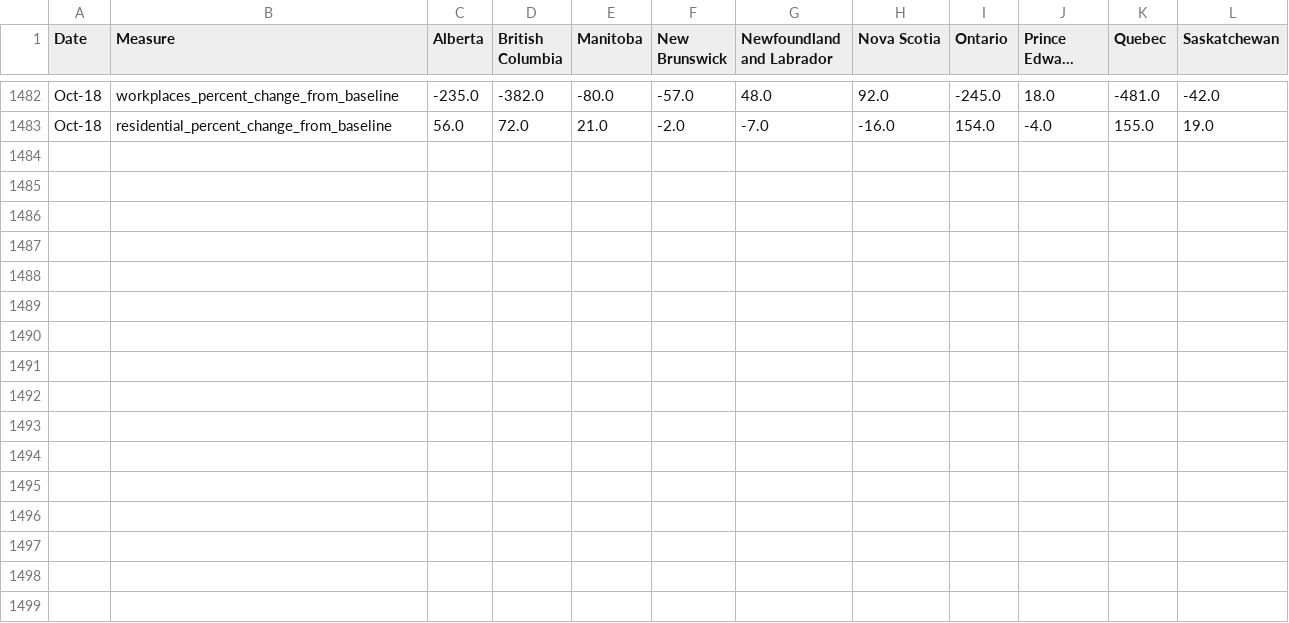
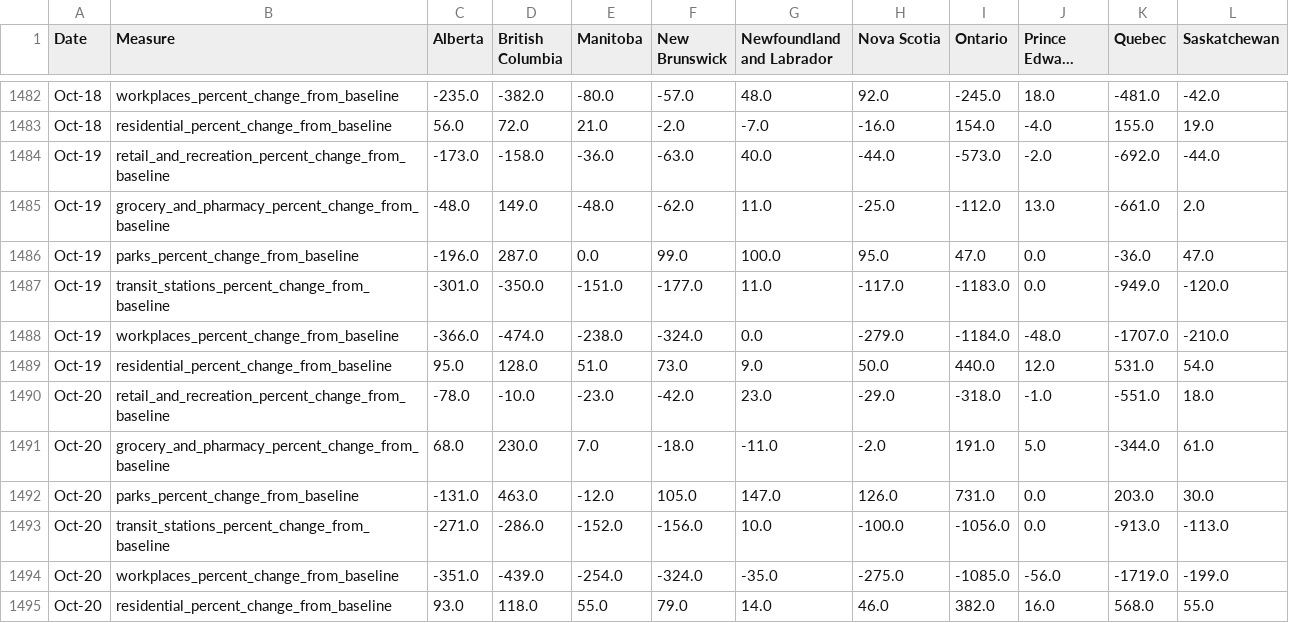
Before and after one commit to cdhoweinstitute/COVID-Canada, a CSV file: google_mobility.csv, drawn as a sheet; only a part is shown, gaps mark what is left out; long unchanged cells end in …; the diff names each change by its address in the sheet, - before the commit and + after, or states it on an @@ line.

```diff
--- a/google_mobility.csv
+++ b/google_mobility.csv
+row 1484: Oct-19 | retail_and_recreation_percent_change_from_baseline | -173.0 | -158.0 | -36.0 | -63.0 | 40.0 | -44.0 | -573.0 | -2.0 | -692.0 | -44.0
+row 1485: Oct-19 | grocery_and_pharmacy_percent_change_from_baseline | -48.0 | 149.0 | -48.0 | -62.0 | 11.0 | -25.0 | -112.0 | 13.0 | -661.0 | 2.0
+row 1486: Oct-19 | parks_percent_change_from_baseline | -196.0 | 287.0 | 0.0 | 99.0 | 100.0 | 95.0 | 47.0 | 0.0 | -36.0 | 47.0
+row 1487: Oct-19 | transit_stations_percent_change_from_baseline | -301.0 | -350.0 | -151.0 | -177.0 | 11.0 | -117.0 | -1183.0 | 0.0 | -949.0 | -120.0
+row 1488: Oct-19 | workplaces_percent_change_from_baseline | -366.0 | -474.0 | -238.0 | -324.0 | 0.0 | -279.0 | -1184.0 | -48.0 | -1707.0 | -210.0
+row 1489: Oct-19 | residential_percent_change_from_baseline | 95.0 | 128.0 | 51.0 | 73.0 | 9.0 | 50.0 | 440.0 | 12.0 | 531.0 | 54.0
+row 1490: Oct-20 | retail_and_recreation_percent_change_from_baseline | -78.0 | -10.0 | -23.0 | -42.0 | 23.0 | -29.0 | -318.0 | -1.0 | -551.0 | 18.0
+row 1491: Oct-20 | grocery_and_pharmacy_percent_change_from_baseline | 68.0 | 230.0 | 7.0 | -18.0 | -11.0 | -2.0 | 191.0 | 5.0 | -344.0 | 61.0
+row 1492: Oct-20 | parks_percent_change_from_baseline | -131.0 | 463.0 | -12.0 | 105.0 | 147.0 | 126.0 | 731.0 | 0.0 | 203.0 | 30.0
+row 1493: Oct-20 | transit_stations_percent_change_from_baseline | -271.0 | -286.0 | -152.0 | -156.0 | 10.0 | -100.0 | -1056.0 | 0.0 | -913.0 | -113.0
+row 1494: Oct-20 | workplaces_percent_change_from_baseline | -351.0 | -439.0 | -254.0 | -324.0 | -35.0 | -275.0 | -1085.0 | -56.0 | -1719.0 | -199.0
+row 1495: Oct-20 | residential_percent_change_from_baseline | 93.0 | 118.0 | 55.0 | 79.0 | 14.0 | 46.0 | 382.0 | 16.0 | 568.0 | 55.0
```
Also changed, not shown: apple_mobility.csv, growth.csv, 4 other files.
